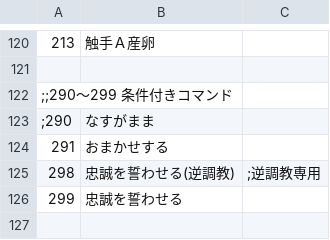
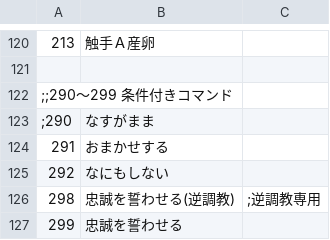
Before and after one commit to wamekukyouzin/eratohoK, a CSV file: CSV/Train.csv, drawn as a sheet; only a part is shown, gaps mark what is left out; the shorter side is filled out with more unchanged rows.

Commit message:
[add]コマンド「なにもしない」を追加。

```diff
--- a/CSV/Train.csv
+++ b/CSV/Train.csv
@@ -124,2 +124,3 @@
 291,おまかせする
+292,なにもしない
 298,忠誠を誓わせる(逆調教),;逆調教専用
```
Also changed, not shown: 2 other files.
